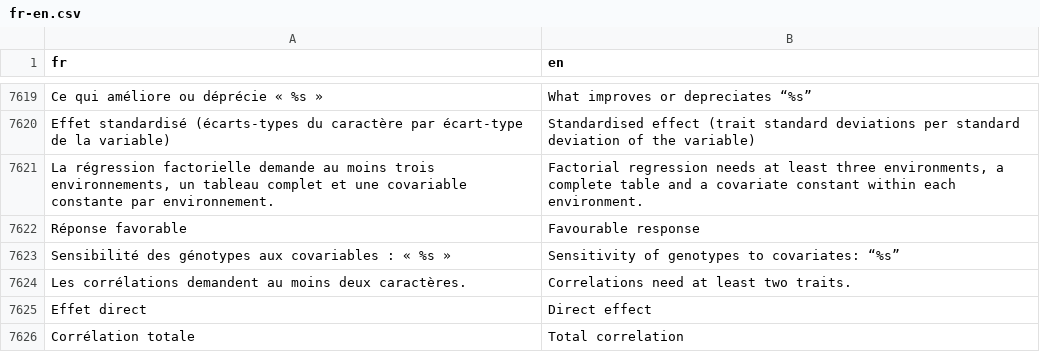
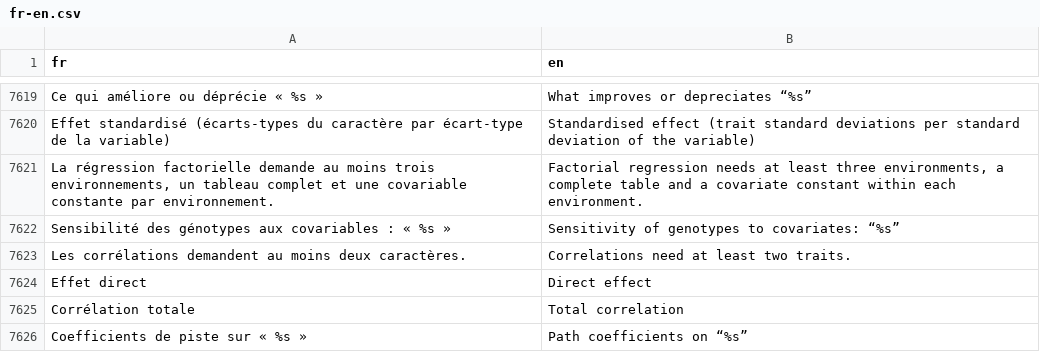
Before and after one commit to houphouet/hstat, a CSV file: inst/app/i18n/fr-en.csv, drawn as a sheet; only a part is shown, gaps mark what is left out; the shorter side is filled out with more unchanged rows; the diff names each change by its address in the sheet, - before the commit and + after, or states it on an @@ line.

```diff
--- a/inst/app/i18n/fr-en.csv
+++ b/inst/app/i18n/fr-en.csv
-row 7622: Réponse favorable | Favourable response
```
Also changed, not shown: 3 other files.
